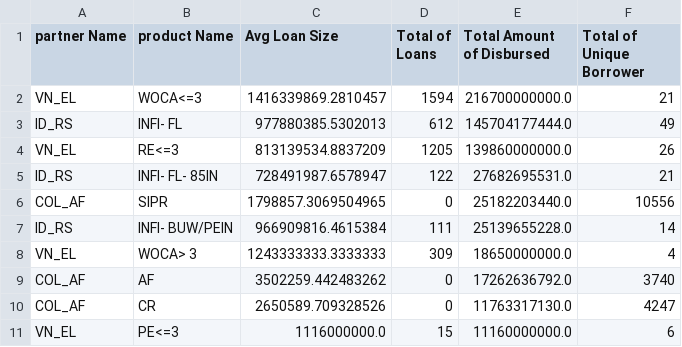
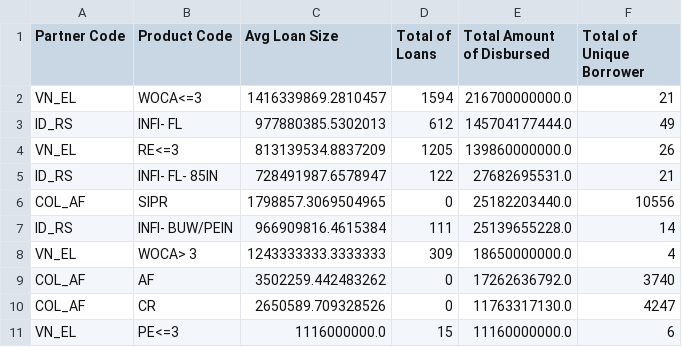
Before and after one commit to Citra-citoru/AC-Ex1, a CSV file: test-a.csv, drawn as a sheet.

Commit message:
change partner name to code

```diff
--- a/test-a.csv
+++ b/test-a.csv
@@ -1,2 +1,2 @@
-partner Name,product Name,Avg Loan Size,Total of Loans,Total Amount of Disbursed,Total of Unique Borrower
+Partner Code,Product Code,Avg Loan Size,Total of Loans,Total Amount of Disbursed,Total of Unique Borrower
 VN_EL,WOCA<=3,1416339869.2810457,1594,216700000000.0,21
```
Also changed, not shown: test-b.csv, 1 other file.
